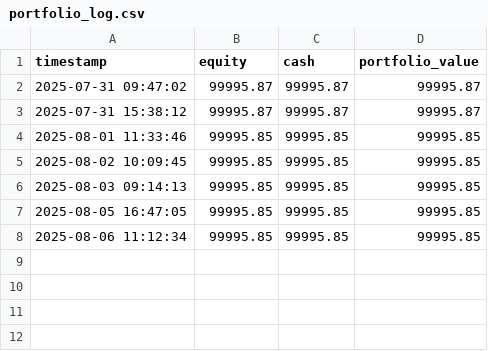
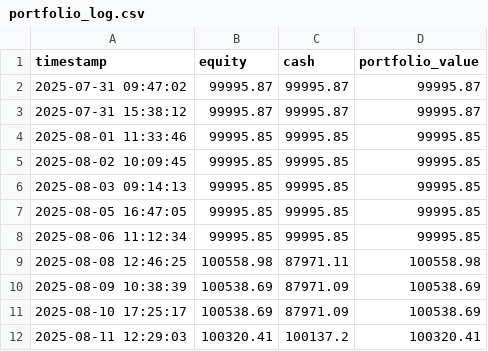
Before and after one commit to Lalo10pb/omega-vx, a CSV file: logs/portfolio_log.csv, drawn as a sheet.

```diff
--- a/logs/portfolio_log.csv
+++ b/logs/portfolio_log.csv
@@ -8 +8,5 @@ timestamp,equity,cash,portfolio_value
 2025-08-06 11:12:34,99995.85,99995.85,99995.85
+2025-08-08 12:46:25,100558.98,87971.11,100558.98
+2025-08-09 10:38:39,100538.69,87971.09,100538.69
+2025-08-10 17:25:17,100538.69,87971.09,100538.69
+2025-08-11 12:29:03,100320.41,100137.2,100320.41
```
Also changed, not shown: 14 other files.
